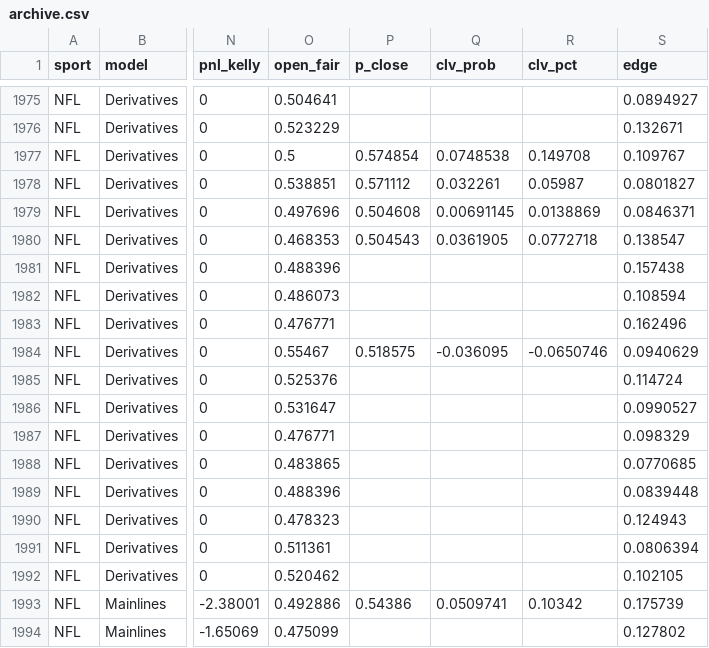
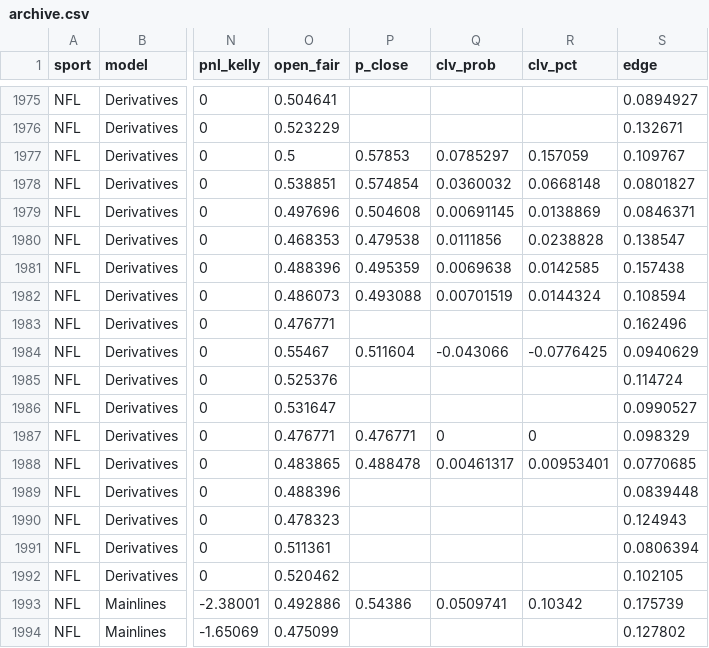
Before and after one commit to Charlie-feinstein/whizard-results, a CSV file: state/archive.csv, drawn as a sheet; only a part is shown, gaps mark what is left out; the diff covers the shown part only; the diff names each change by its address in the sheet, - before the commit and + after, or states it on an @@ line.

Commit message:
results 2026-11-15T14:41:04Z

```diff
--- a/state/archive.csv
+++ b/state/archive.csv
-P1977 (p_close): 0.574854
+P1977 (p_close): 0.57853
-Q1977 (clv_prob): 0.0748538
+Q1977 (clv_prob): 0.0785297
-R1977 (clv_pct): 0.149708
+R1977 (clv_pct): 0.157059
-P1978 (p_close): 0.571112
+P1978 (p_close): 0.574854
-Q1978 (clv_prob): 0.032261
+Q1978 (clv_prob): 0.0360032
-R1978 (clv_pct): 0.05987
+R1978 (clv_pct): 0.0668148
-P1980 (p_close): 0.504543
+P1980 (p_close): 0.479538
-Q1980 (clv_prob): 0.0361905
+Q1980 (clv_prob): 0.0111856
-R1980 (clv_pct): 0.0772718
+R1980 (clv_pct): 0.0238828
-P1981 (p_close): (empty)
+P1981 (p_close): 0.495359
-Q1981 (clv_prob): (empty)
+Q1981 (clv_prob): 0.0069638
-R1981 (clv_pct): (empty)
+R1981 (clv_pct): 0.0142585
-P1982 (p_close): (empty)
+P1982 (p_close): 0.493088
-Q1982 (clv_prob): (empty)
+Q1982 (clv_prob): 0.00701519
-R1982 (clv_pct): (empty)
+R1982 (clv_pct): 0.0144324
-P1984 (p_close): 0.518575
+P1984 (p_close): 0.511604
-Q1984 (clv_prob): -0.036095
+Q1984 (clv_prob): -0.043066
-R1984 (clv_pct): -0.0650746
+R1984 (clv_pct): -0.0776425
-P1987 (p_close): (empty)
+P1987 (p_close): 0.476771
-Q1987 (clv_prob): (empty)
+Q1987 (clv_prob): 0
-R1987 (clv_pct): (empty)
+R1987 (clv_pct): 0
-P1988 (p_close): (empty)
+P1988 (p_close): 0.488478
-Q1988 (clv_prob): (empty)
+Q1988 (clv_prob): 0.00461317
-R1988 (clv_pct): (empty)
+R1988 (clv_pct): 0.00953401
```
Also changed, not shown: 39 edited cells elsewhere in this file, 1 other file.
